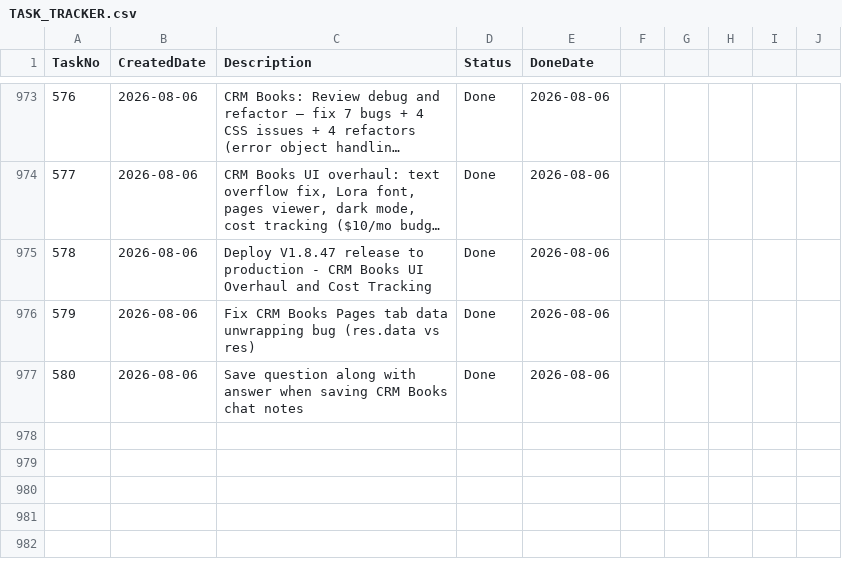
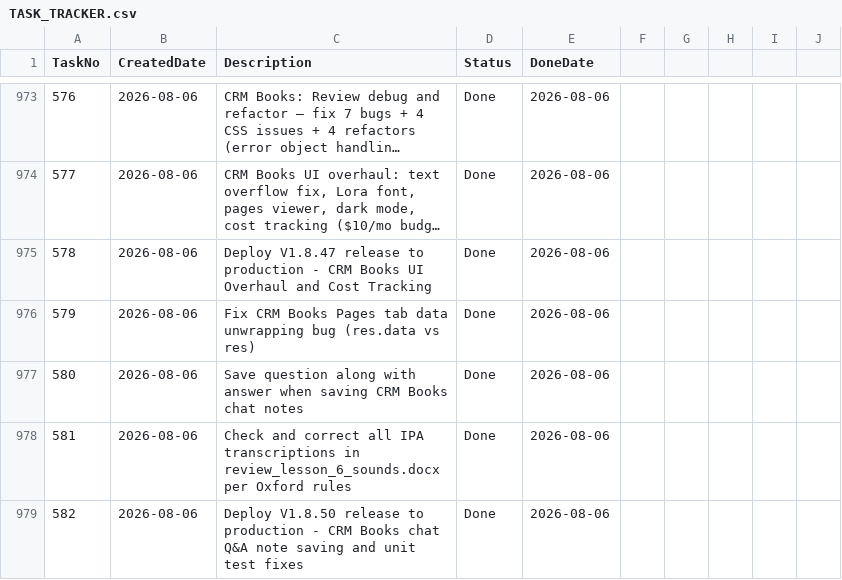
Before and after one commit to huathanhnam95-del/demoproject, a CSV file: TASK_TRACKER.csv, drawn as a sheet; only a part is shown, gaps mark what is left out; long unchanged cells end in ….

Commit message:
Release V1.8.50: CRM Books chat Q&A note saving and unit test fixes

```diff
--- a/TASK_TRACKER.csv
+++ b/TASK_TRACKER.csv
@@ -977 +977,3 @@ TaskNo,CreatedDate,Description,Status,DoneDate
 580,2026-08-06,Save question along with answer when saving CRM Books chat notes,Done,2026-08-06
+581,2026-08-06,Check and correct all IPA transcriptions in review_lesson_6_sounds.docx per Oxford rules,Done,2026-08-06
+582,2026-08-06,Deploy V1.8.50 release to production - CRM Books chat Q&A note saving and unit test fixes,Done,2026-08-06
```
Also changed, not shown: 5 other files.
